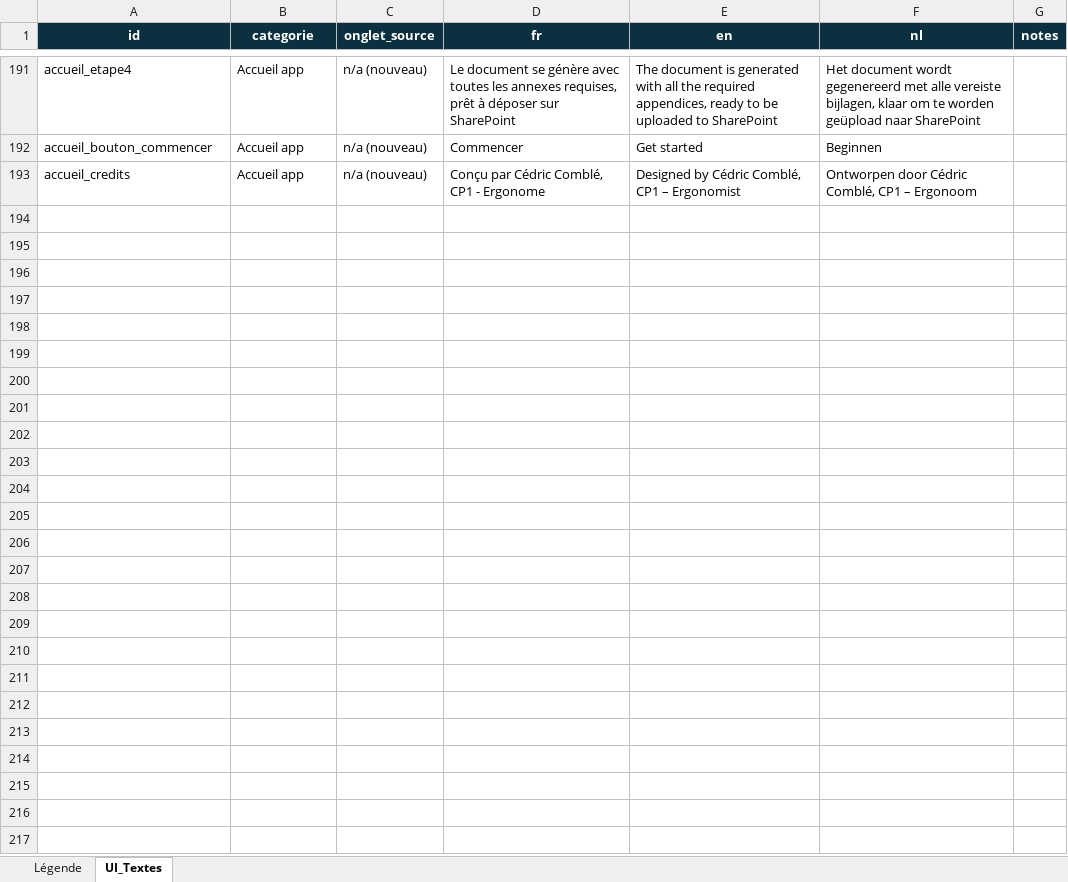
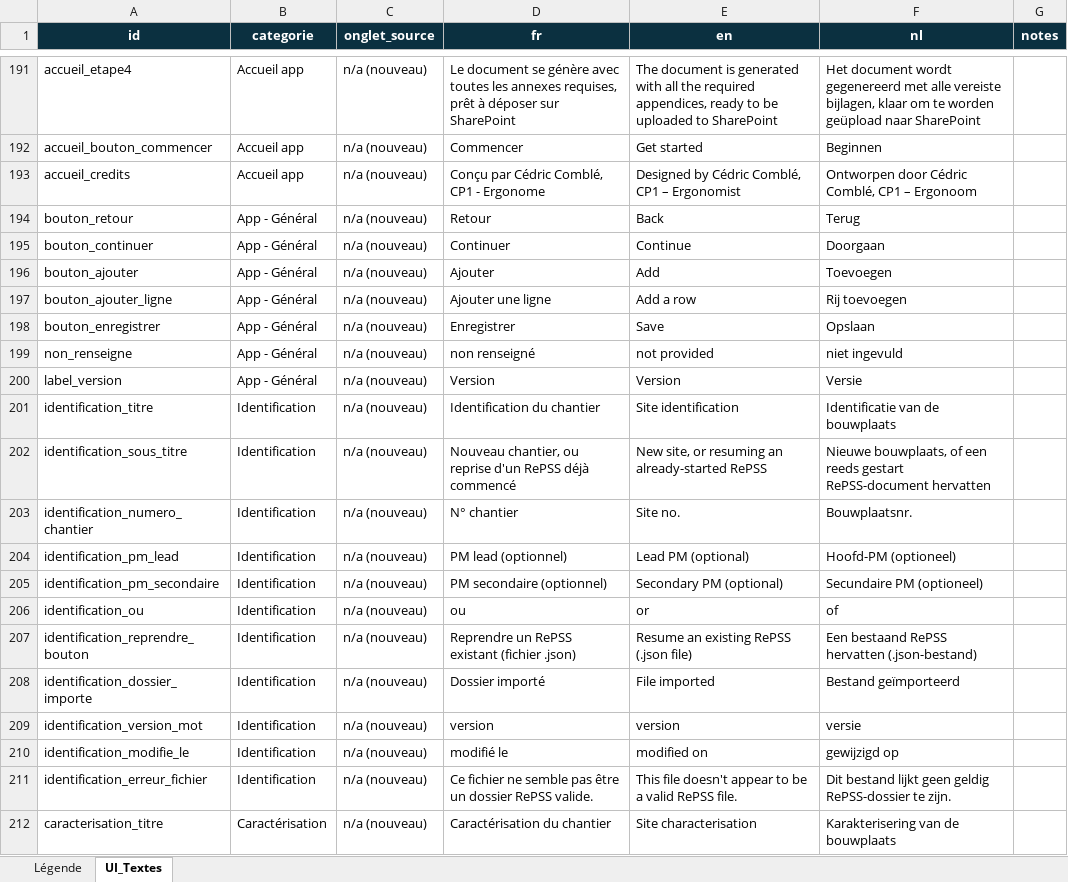
Before and after one commit to Bassistedric/RePSS, an Excel workbook: RePSS_UI_Textes_maitre.xlsx, sheet UI_Textes, drawn as a sheet; only a part is shown, gaps mark what is left out; values as stored, in another font and other column widths than the file's, no borders; the diff covers the shown part only; the diff names each change by its address in the sheet, - before the commit and + after, or states it on an @@ line.

```diff
--- a/RePSS_UI_Textes_maitre.xlsx (sheet UI_Textes)
+++ b/RePSS_UI_Textes_maitre.xlsx (sheet UI_Textes)
+row 194: bouton_retour | App - Général | n/a (nouveau) | Retour | Back | Terug
+row 195: bouton_continuer | App - Général | n/a (nouveau) | Continuer | Continue | Doorgaan
+row 196: bouton_ajouter | App - Général | n/a (nouveau) | Ajouter | Add | Toevoegen
+row 197: bouton_ajouter_ligne | App - Général | n/a (nouveau) | Ajouter une ligne | Add a row | Rij toevoegen
+row 198: bouton_enregistrer | App - Général | n/a (nouveau) | Enregistrer | Save | Opslaan
+row 199: non_renseigne | App - Général | n/a (nouveau) | non renseigné | not provided | niet ingevuld
+row 200: label_version | App - Général | n/a (nouveau) | Version | Version | Versie
+row 201: identification_titre | Identification | n/a (nouveau) | Identification du chantier | Site identification | Identificatie van de bouwplaats
+row 202: identification_sous_titre | Identification | n/a (nouveau) | Nouveau chantier, ou reprise d'un RePSS déjà commencé | New site, or resuming an already-started RePSS | Nieuwe bouwplaats, of een reeds gestart RePSS-document hervatten
+row 203: identification_numero_chantier | Identification | n/a (nouveau) | N° chantier | Site no. | Bouwplaatsnr.
+row 204: identification_pm_lead | Identification | n/a (nouveau) | PM lead (optionnel) | Lead PM (optional) | Hoofd-PM (optioneel)
+row 205: identification_pm_secondaire | Identification | n/a (nouveau) | PM secondaire (optionnel) | Secondary PM (optional) | Secundaire PM (optioneel)
+row 206: identification_ou | Identification | n/a (nouveau) | ou | or | of
+row 207: identification_reprendre_bouton | Identification | n/a (nouveau) | Reprendre un RePSS existant (fichier .json) | Resume an existing RePSS (.json file) | Een bestaand RePSS hervatten (.json-bestand)
+row 208: identification_dossier_importe | Identification | n/a (nouveau) | Dossier importé | File imported | Bestand geïmporteerd
+row 209: identification_version_mot | Identification | n/a (nouveau) | version | version | versie
+row 210: identification_modifie_le | Identification | n/a (nouveau) | modifié le | modified on | gewijzigd op
+row 211: identification_erreur_fichier | Identification | n/a (nouveau) | Ce fichier ne semble pas être un dossier RePSS valide. | This file doesn't appear to be a valid RePSS file. | Dit bestand lijkt geen geldig RePSS-dossier te zijn.
+row 212: caracterisation_titre | Caractérisation | n/a (nouveau) | Caractérisation du chantier | Site characterisation | Karakterisering van de bouwplaats
```
Also changed, not shown: 76 added rows elsewhere in this sheet, 19 other files.
